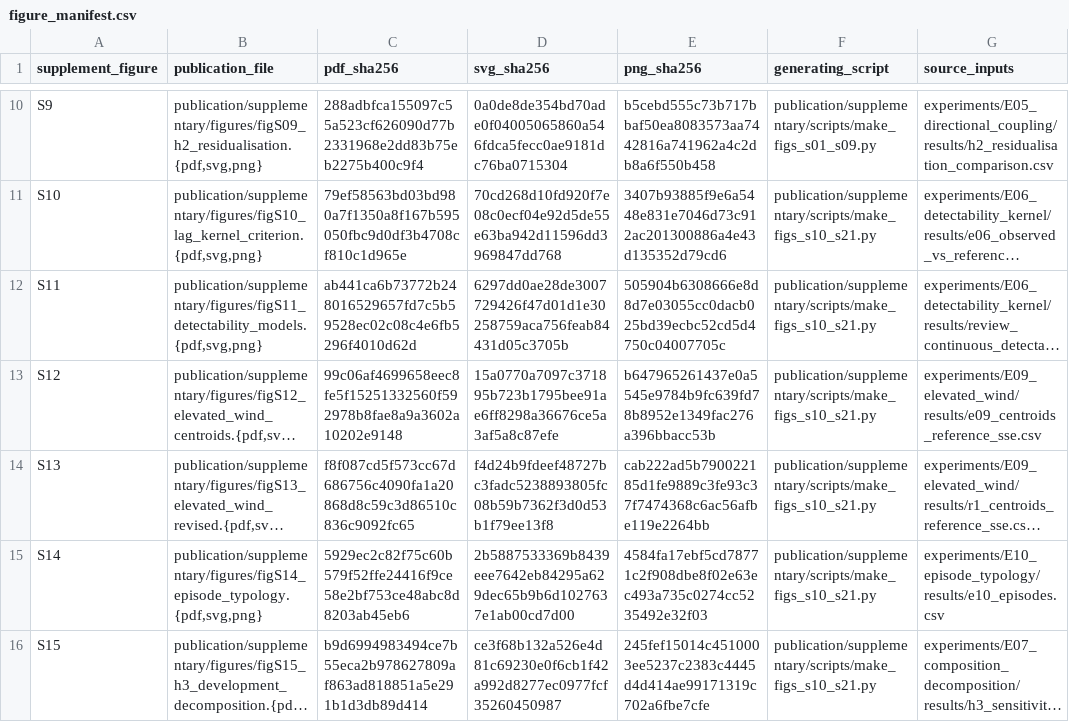
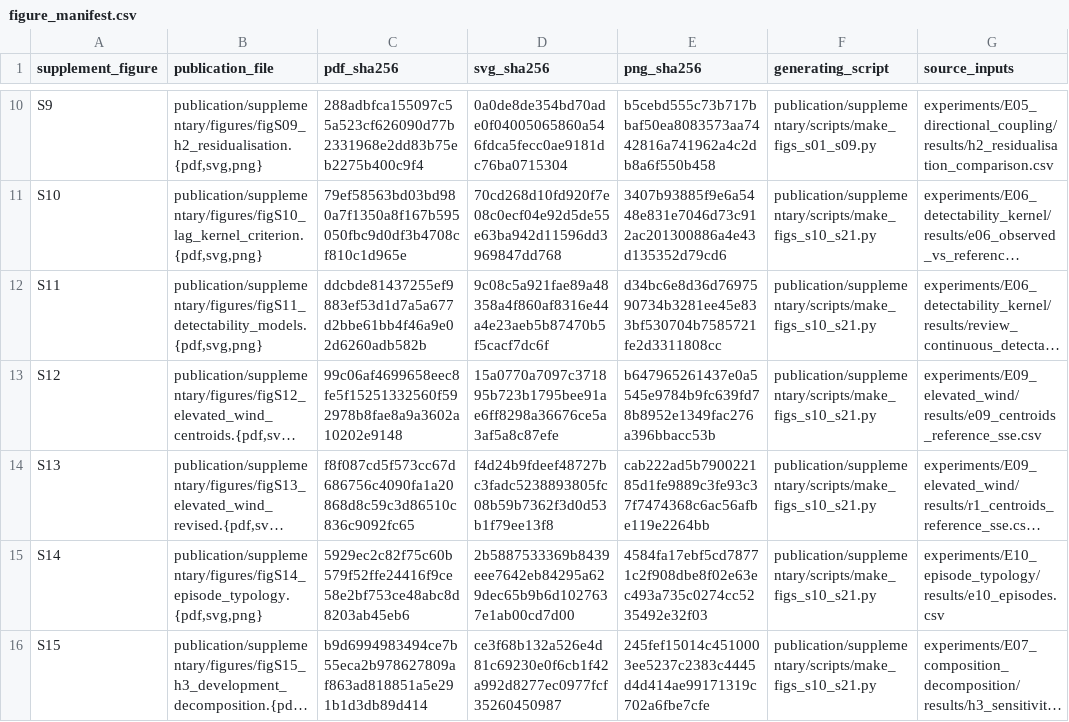
Before and after one commit to CryptoGuy1/WBEA-Methane-Atmospheric-Mechanisms, a CSV file: publication/supplementary/figure_manifest.csv, drawn as a sheet; only a part is shown, gaps mark what is left out; long unchanged cells end in …; the diff names each change by its address in the sheet, - before the commit and + after, or states it on an @@ line.

```diff
--- a/publication/supplementary/figure_manifest.csv
+++ b/publication/supplementary/figure_manifest.csv
-C12 (pdf_sha256): ab441ca6b73772b248016529657fd7c5b59528ec02c08c4e6fb5296f4010d62d
+C12 (pdf_sha256): ddcbde81437255ef9883ef53d1d7a5a677d2bbe61bb4f46a9e02d6260adb582b
-D12 (svg_sha256): 6297dd0ae28de3007729426f47d01d1e30258759aca756feab84431d05c3705b
+D12 (svg_sha256): 9c08c5a921fae89a48358a4f860af8316e44a4e23aeb5b87470b5f5cacf7dc6f
-E12 (png_sha256): 505904b6308666e8d8d7e03055cc0dacb025bd39ecbc52cd5d4750c04007705c
+E12 (png_sha256): d34bc6e8d36d7697590734b3281ee45e833bf530704b7585721fe2d3311808cc
```
Also changed, not shown: publication/supplementary/table_manifest.csv, 22 other files.
